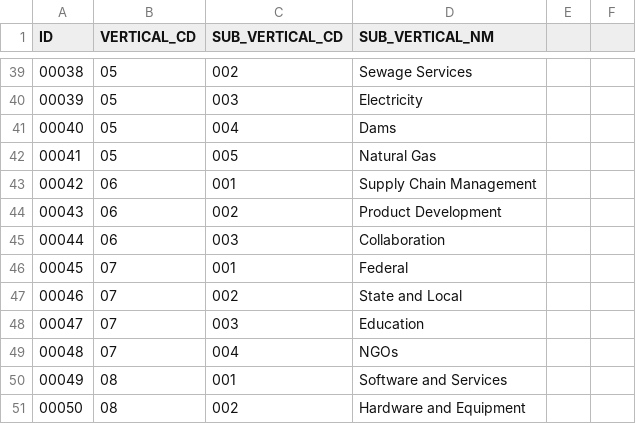
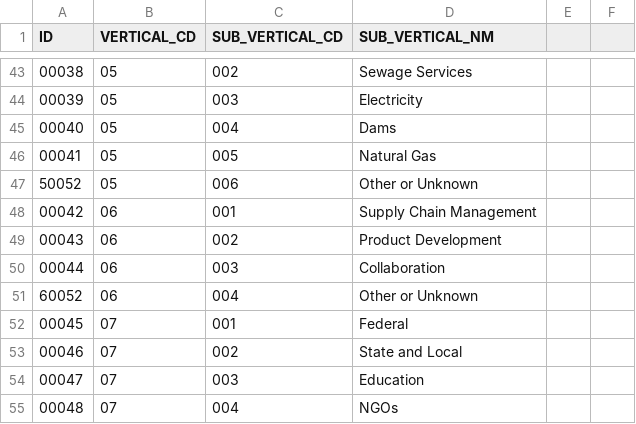
Before and after one commit to billkellett/databricks-mockup-battle-kit, a CSV file: data/sub-verticals.csv, drawn as a sheet; only a part is shown, gaps mark what is left out; the shorter side is filled out with more unchanged rows; the diff covers the shown part only; the diff names each change by its address in the sheet, - before the commit and + after, or states it on an @@ line.

Commit message:
Update sub-verticals.csv

```diff
--- a/data/sub-verticals.csv
+++ b/data/sub-verticals.csv
+row 47: 50052 | 05 | 006 | Other or Unknown
+row 51: 60052 | 06 | 004 | Other or Unknown
```
Also changed, not shown: 6 added rows and 3 edited cells elsewhere in this file.
